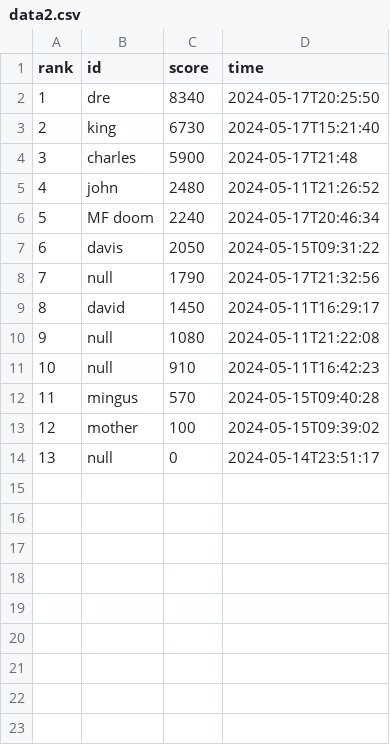
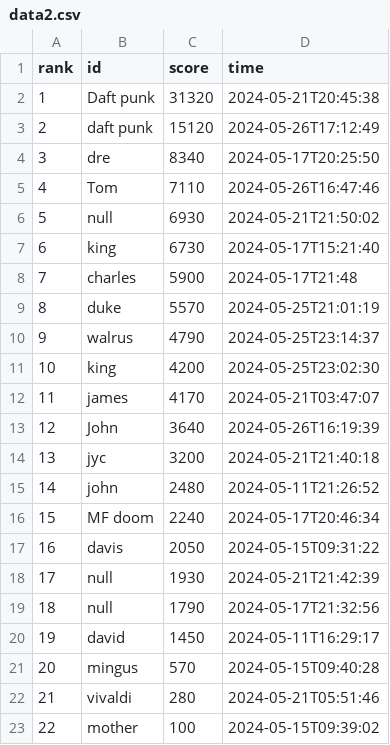
Before and after one commit to jangyicheng/Java-wargame, a CSV file: data2.csv, drawn as a sheet; removed rows and columns are numbered as before the commit, all else as after; the diff names each change by its address in the sheet, - before the commit and + after, or states it on an @@ line.

```diff
--- a/data2.csv
+++ b/data2.csv
+row 2: 1 | Daft punk | 31320 | 2024-05-21T20:45:38
+row 3: 2 | daft punk | 15120 | 2024-05-26T17:12:49
@@ column A (rank) renumbered between rows 4 and 23 @@
+row 5: 4 | Tom | 7110 | 2024-05-26T16:47:46
+row 6: 5 | null | 6930 | 2024-05-21T21:50:02
+row 9: 8 | duke | 5570 | 2024-05-25T21:01:19
+row 10: 9 | walrus | 4790 | 2024-05-25T23:14:37
+row 11: 10 | king | 4200 | 2024-05-25T23:02:30
+row 12: 11 | james | 4170 | 2024-05-21T03:47:07
+row 13: 12 | John | 3640 | 2024-05-26T16:19:39
+row 14: 13 | jyc | 3200 | 2024-05-21T21:40:18
+row 18: 17 | null | 1930 | 2024-05-21T21:42:39
-row 10: 9 | null | 1080 | 2024-05-11T21:22:08
-row 11: 10 | null | 910 | 2024-05-11T16:42:23
+row 22: 21 | vivaldi | 280 | 2024-05-21T05:51:46
-row 14: 13 | null | 0 | 2024-05-14T23:51:17
```
Also changed, not shown: data1.csv, data3.csv, 30 other files.
